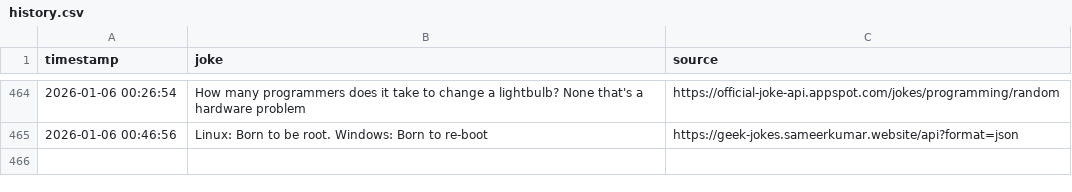
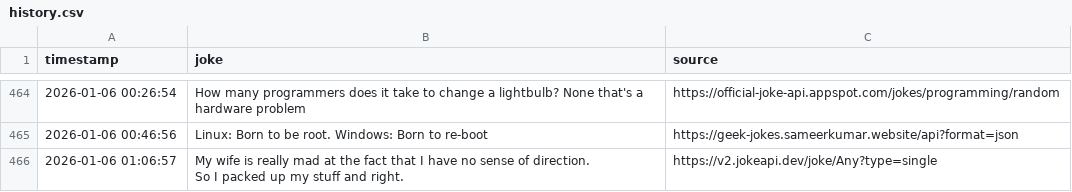
Before and after one commit to zik-uralov/daily-jokes, a CSV file: history.csv, drawn as a sheet; only a part is shown, gaps mark what is left out; ↵ is a line break in a cell; the diff names each change by its address in the sheet, - before the commit and + after, or states it on an @@ line.

Commit message:
New joke fetched at 2026-01-06 01:06:57
My wife is really mad at the fact that I have no sense of direction.
So I packed up my stuff and right.

Source: https://v2.jokeapi.dev/joke/Any?type=single

```diff
--- a/history.csv
+++ b/history.csv
+row 466: 2026-01-06 01:06:57 | My wife is really mad at the fact that I have no sense of direction. ↵ So I packed up my stuff and right. | https://v2.jokeapi.dev/joke/Any?type=single
```
Also changed, not shown: 2 other files.
